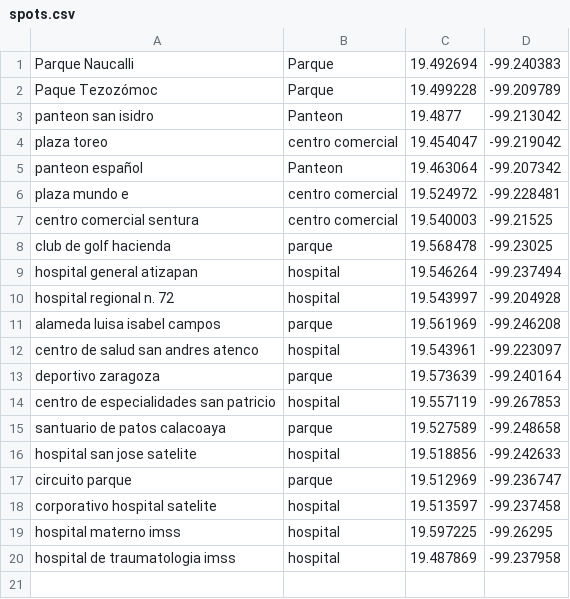
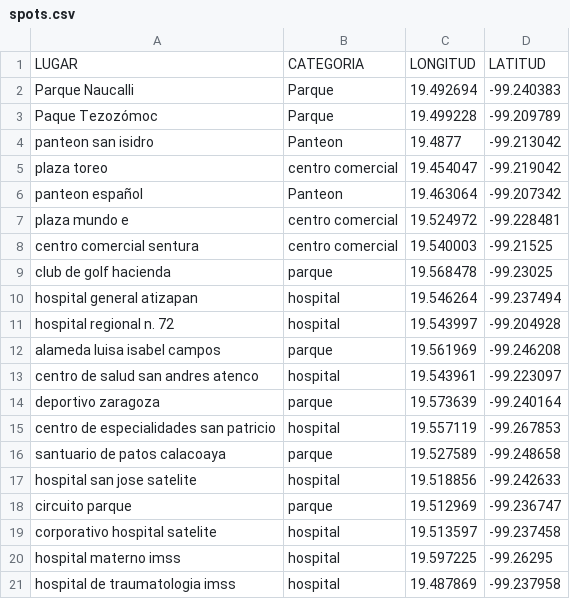
Before and after one commit to crenovales-arch/Combi_Guia, a CSV file: data/spots.csv, drawn as a sheet.

Commit message:
feat: Update spots data and enhance map functionality with new script inclusion

```diff
--- a/data/spots.csv
+++ b/data/spots.csv
@@ -1 +1,2 @@
+LUGAR, CATEGORIA,LONGITUD, LATITUD
 Parque Naucalli,Parque,19.492694,-99.240383
```
Also changed, not shown: 2 other files.
